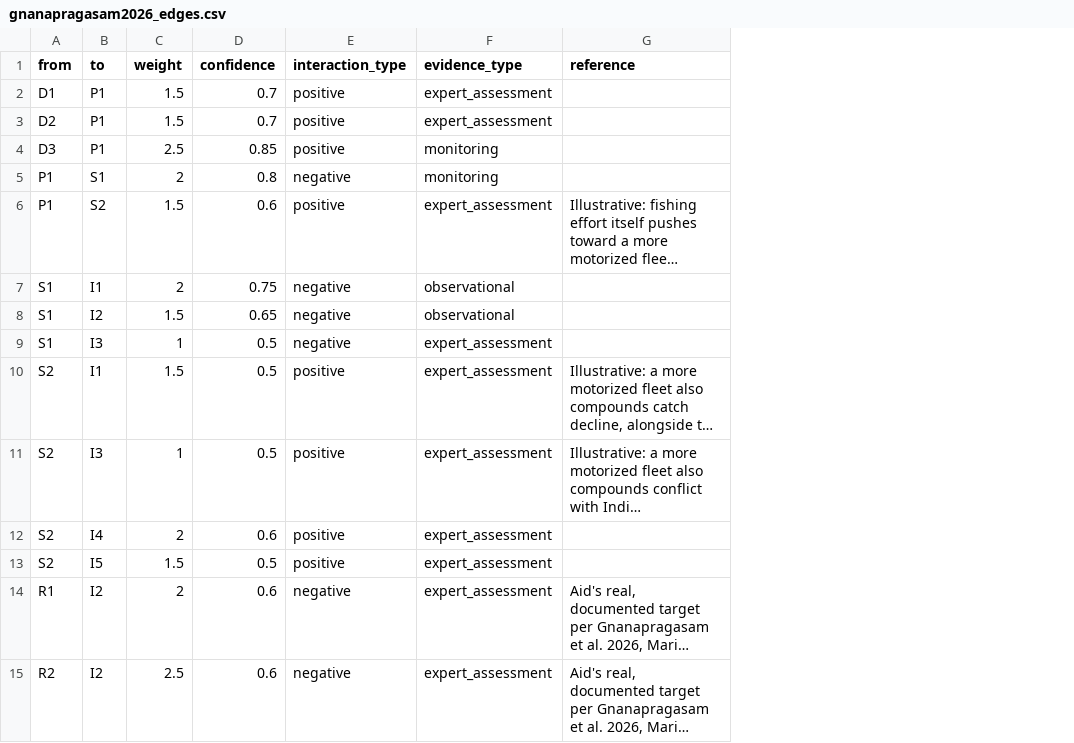
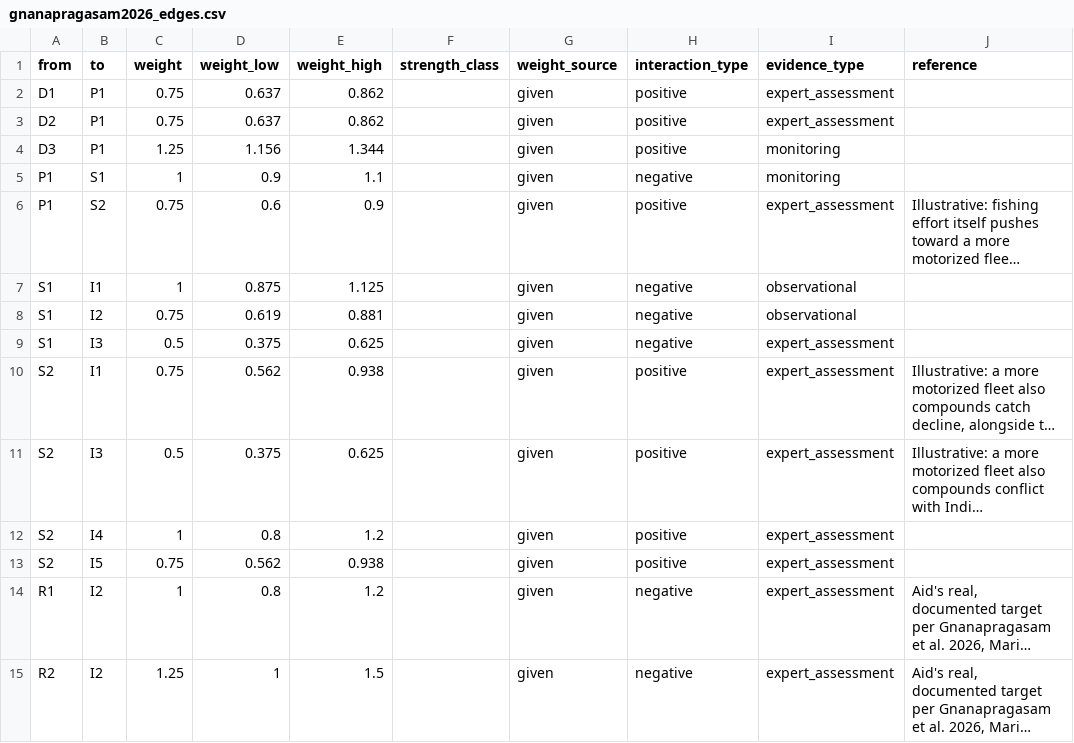
Before and after one commit to gfonseca-unifesp/iDPSIR, a CSV file: data/gnanapragasam2026_edges.csv, drawn as a sheet; long unchanged cells end in …; removed rows and columns are numbered as before the commit, all else as after; the diff names each change by its address in the sheet, - before the commit and + after, or states it on an @@ line.

```diff
--- a/data/gnanapragasam2026_edges.csv
+++ b/data/gnanapragasam2026_edges.csv
-column D (confidence), rows 2-15: 0.7 | 0.7 | 0.85 | 0.8 | 0.6 | 0.75 | 0.65 | 0.5 | 0.5 | 0.5 | 0.6 | 0.5 | 0.6 | 0.6
+column D (weight_low), rows 2-15: 0.637 | 0.637 | 1.156 | 0.9 | 0.6 | 0.875 | 0.619 | 0.375 | 0.562 | 0.375 | 0.8 | 0.562 | 0.8 | 1
+column E (weight_high), rows 2-15: 0.862 | 0.862 | 1.344 | 1.1 | 0.9 | 1.125 | 0.881 | 0.625 | 0.938 | 0.625 | 1.2 | 0.938 | 1.2 | 1.5
+column F (strength_class), empty
+column G (weight_source), rows 2-15: all given
-C2:C3 (weight): 1.5
+C2:C3 (weight): 0.75
-C4 (weight): 2.5
+C4 (weight): 1.25
-C5 (weight): 2
+C5 (weight): 1
-C6 (weight): 1.5
+C6 (weight): 0.75
-C7 (weight): 2
+C7 (weight): 1
-C8 (weight): 1.5
+C8 (weight): 0.75
-C9 (weight): 1
+C9 (weight): 0.5
-C10 (weight): 1.5
+C10 (weight): 0.75
-C11 (weight): 1
+C11 (weight): 0.5
-C12 (weight): 2
+C12 (weight): 1
-C13 (weight): 1.5
+C13 (weight): 0.75
-C14 (weight): 2
+C14 (weight): 1
-C15 (weight): 2.5
+C15 (weight): 1.25
```
Also changed, not shown: data/mangi2007_edges.csv, data/sample_edges.csv, 7 other files.
